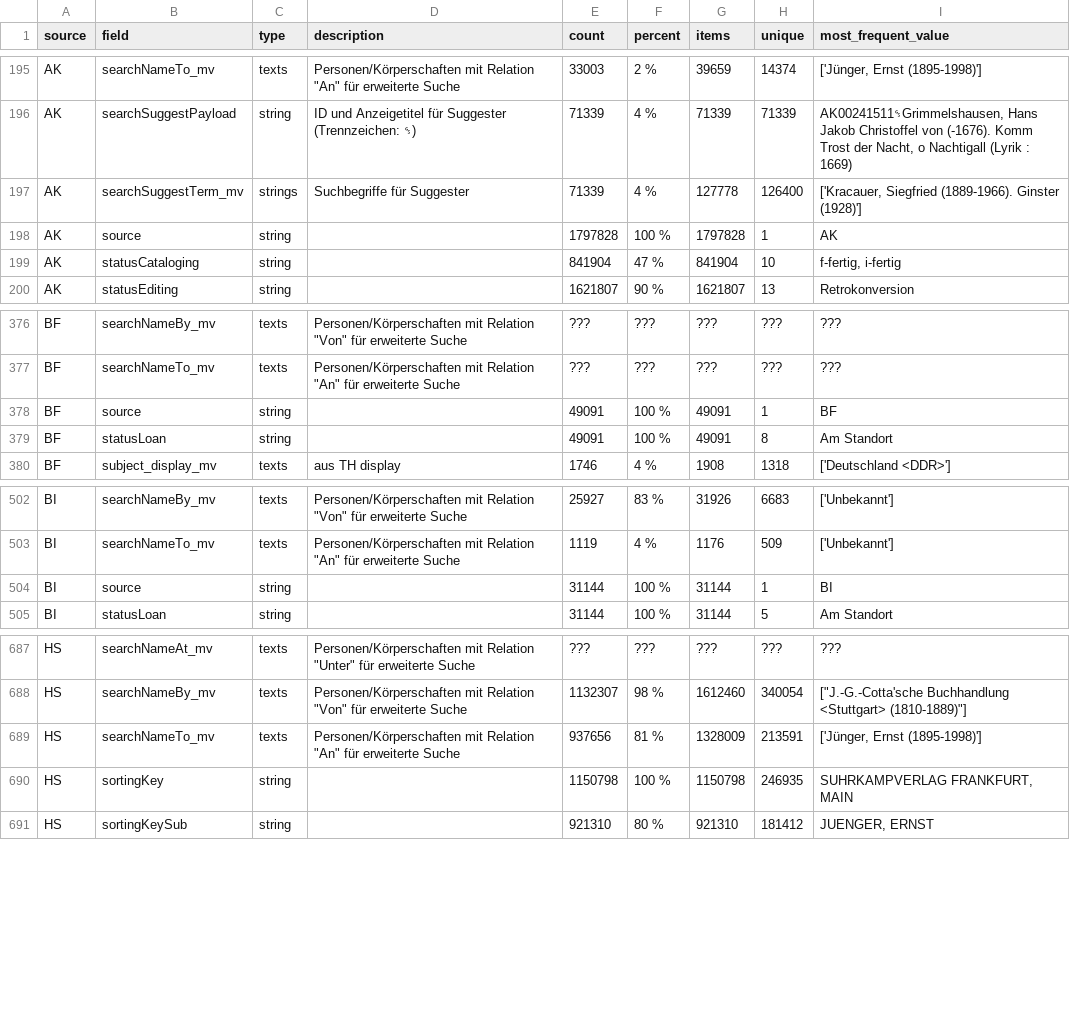
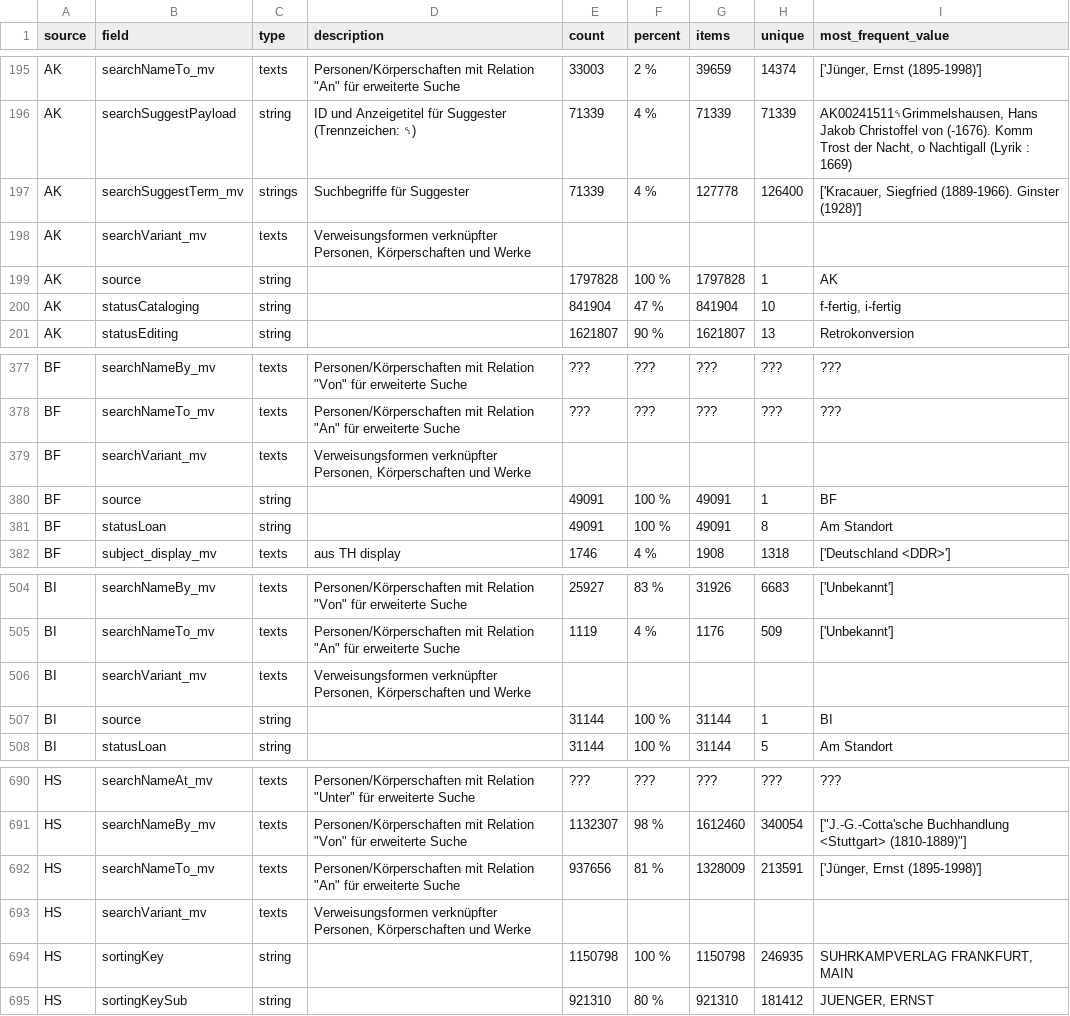
Before and after one commit to dla-marbach/dla-opac-transform, a CSV file: docs/internformat.csv, drawn as a sheet; only a part is shown, gaps mark what is left out; the diff names each change by its address in the sheet, - before the commit and + after, or states it on an @@ line.

```diff
--- a/docs/internformat.csv
+++ b/docs/internformat.csv
+row 198: AK | searchVariant_mv | texts | Verweisungsformen verknüpfter Personen, Körperschaften und Werke
+row 379: BF | searchVariant_mv | texts | Verweisungsformen verknüpfter Personen, Körperschaften und Werke
+row 506: BI | searchVariant_mv | texts | Verweisungsformen verknüpfter Personen, Körperschaften und Werke
+row 693: HS | searchVariant_mv | texts | Verweisungsformen verknüpfter Personen, Körperschaften und Werke
```
Also changed, not shown: example/output/ak.csv, example/output/bf.csv, 16 other files.
